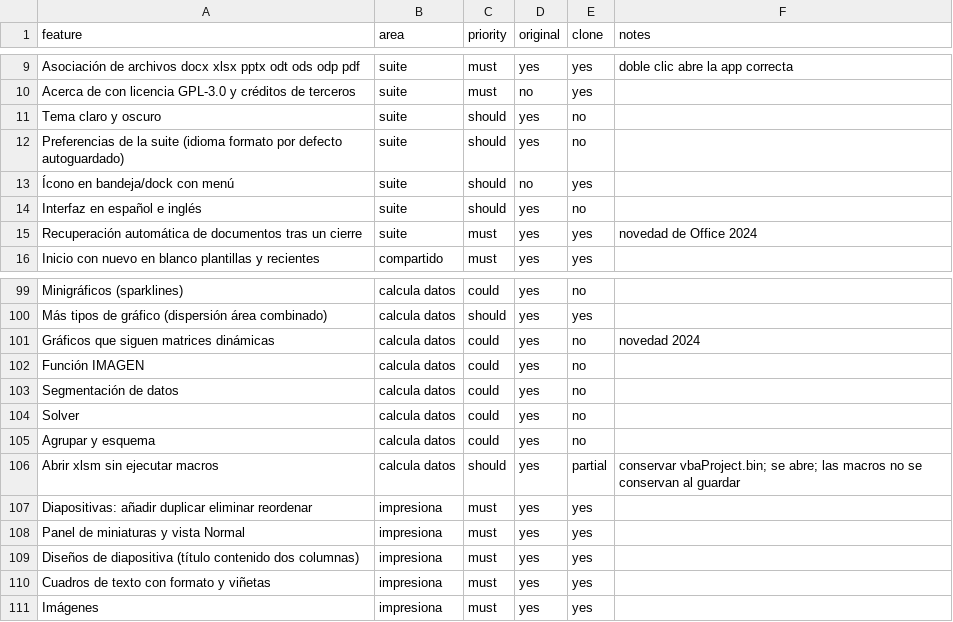
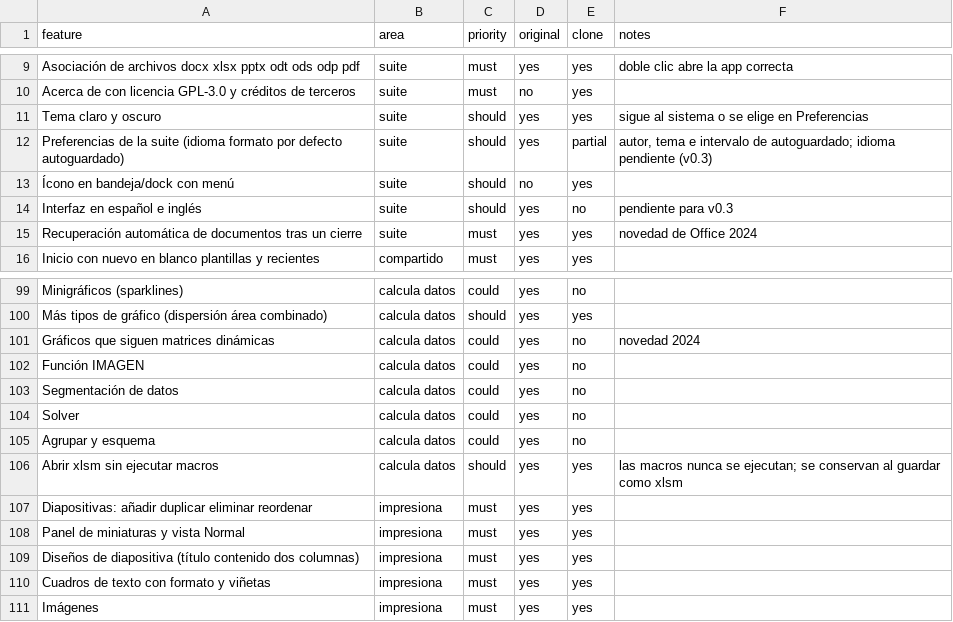
Before and after one commit to chago2850-blip/Mi-Oficina-MX, a CSV file: replica/features.csv, drawn as a sheet; only a part is shown, gaps mark what is left out; the diff covers the shown part only.

```diff
--- a/replica/features.csv
+++ b/replica/features.csv
@@ -10,6 +10,6 @@ Asociación de archivos docx xlsx pptx odt ods odp pdf,suite,must,yes,yes,doble
 Acerca de con licencia GPL-3.0 y créditos de terceros,suite,must,no,yes,
-Tema claro y oscuro,suite,should,yes,no,
-Preferencias de la suite (idioma formato por defecto autoguardado),suite,should,yes,no,
+Tema claro y oscuro,suite,should,yes,yes,sigue al sistema o se elige en Preferencias
+Preferencias de la suite (idioma formato por defecto autoguardado),suite,should,yes,partial,"autor, tema e intervalo de autoguardado; idioma pendiente (v0.3)"
 Ícono en bandeja/dock con menú,suite,should,no,yes,
-Interfaz en español e inglés,suite,should,yes,no,
+Interfaz en español e inglés,suite,should,yes,no,pendiente para v0.3
 Recuperación automática de documentos tras un cierre,suite,must,yes,yes,novedad de Office 2024
@@ -105,3 +105,3 @@ Solver,calcula datos,could,yes,no,
 Agrupar y esquema,calcula datos,could,yes,no,
-Abrir xlsm sin ejecutar macros,calcula datos,should,yes,partial,conservar vbaProject.bin; se abre; las macros no se conservan al guardar
+Abrir xlsm sin ejecutar macros,calcula datos,should,yes,yes,las macros nunca se ejecutan; se conservan al guardar como xlsm
 Diapositivas: añadir duplicar eliminar reordenar,impresiona,must,yes,yes,
```
Also changed, not shown: 44 edited cells elsewhere in this file, 44 other files.
